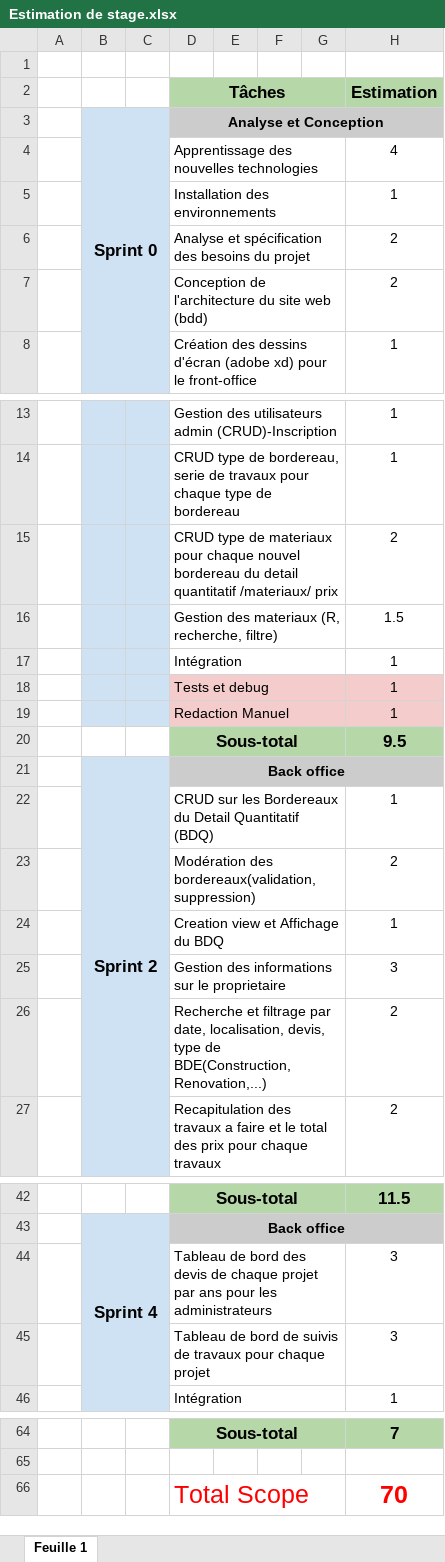
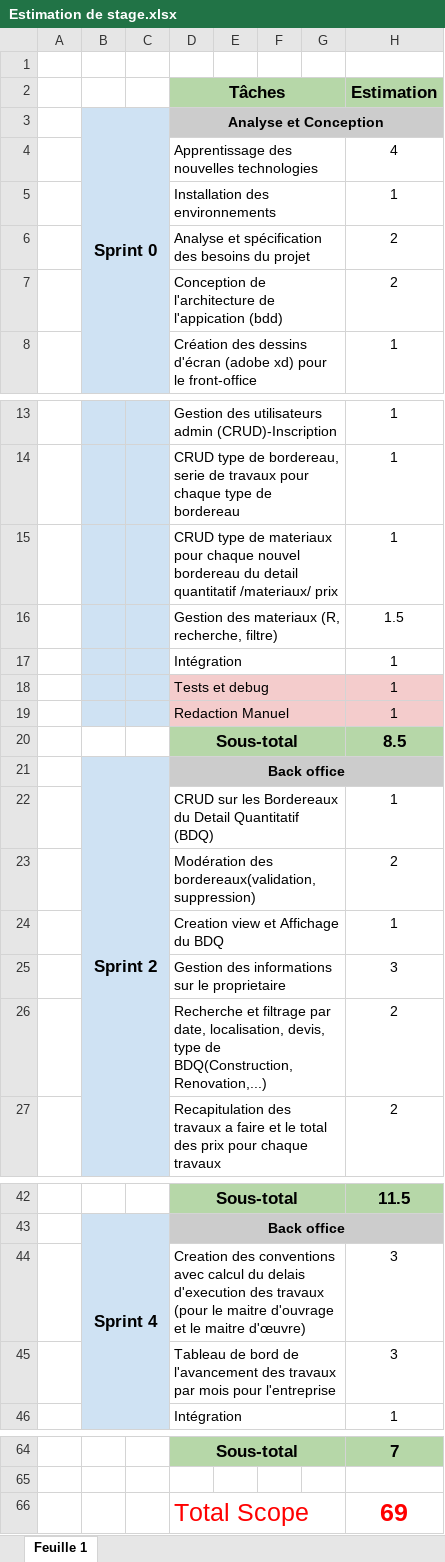
Before and after one commit to Kyle-001817/Stage, an Excel workbook: Estimation de stage.xlsx, sheet Feuille 1, drawn as a sheet; only a part is shown, gaps mark what is left out; values as stored, in another font and other column widths than the file's, no borders; the diff names each change by its address in the sheet, - before the commit and + after, or states it on an @@ line.

Commit message:
commit_22_Oct_2024
Conception et estimation de stage

```diff
--- a/Estimation de stage.xlsx (sheet Feuille 1)
+++ b/Estimation de stage.xlsx (sheet Feuille 1)
-D7 (Tâches): …de l'architecture du site web (bdd)
+D7 (Tâches): …de l'architecture de l'appication (bdd)
-H15 (Estimation): 2
+H15 (Estimation): 1
-H20 (Estimation): 9.5
+H20 (Estimation): 8.5
-D26 (Tâches): …type de BDE(Construction,Renovation,...)
+D26 (Tâches): …type de BDQ(Construction,Renovation,...)
-D44 (Tâches): Tableau de bord des devis de chaque projet par ans pour les administrateurs
+D44 (Tâches): Creation des conventions avec calcul du delais d'execution des travaux (pour le maitre d'ouvrage et le maitre d'œuvre)
-D45 (Tâches): …bord de suivis de travaux pour chaque projet
+D45 (Tâches): …bord de l'avancement des travaux par mois pour l'entreprise
-H66 (Estimation): 70
+H66 (Estimation): 69
```
Also changed, not shown: 3 other files.
